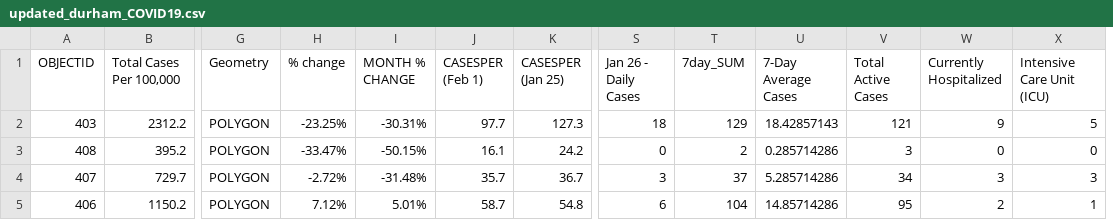
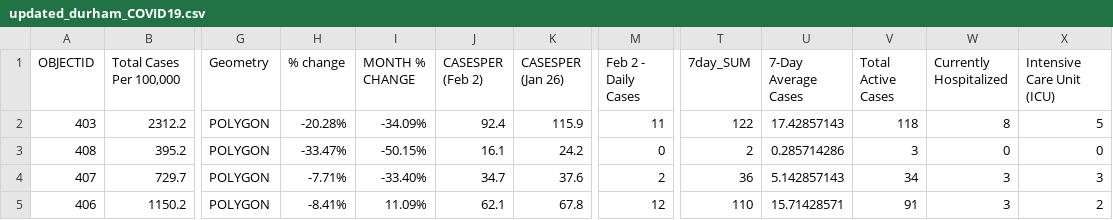
Before and after one commit to NoahCornish/durhamregionCOVID-19, a CSV file: updated_durham_COVID19.csv, drawn as a sheet; only a part is shown, gaps mark what is left out; removed rows and columns are numbered as before the commit, all else as after; the diff covers the shown part only; the diff names each change by its address in the sheet, - before the commit and + after, or states it on an @@ line.

Commit message:
Add files via upload

```diff
--- a/updated_durham_COVID19.csv
+++ b/updated_durham_COVID19.csv
+column M (Feb 2 - Daily Cases), rows 2-5: 11 | 0 | 2 | 12
-column S (Jan 26 - Daily Cases), rows 2-5: 18 | 0 | 3 | 6
-J1: CASESPER (Feb 1)
+J1: CASESPER (Feb 2)
-K1: CASESPER (Jan 25)
+K1: CASESPER (Jan 26)
-H2 (% change): -23.25%
+H2 (% change): -20.28%
-I2 (MONTH % CHANGE): -30.31%
+I2 (MONTH % CHANGE): -34.09%
-J2 (CASESPER (Feb 2)): 97.7
+J2 (CASESPER (Feb 2)): 92.4
-K2 (CASESPER (Jan 26)): 127.3
+K2 (CASESPER (Jan 26)): 115.9
-T2 (7day_SUM): 129
+T2 (7day_SUM): 122
-U2 (7-Day Average Cases): 18.42857143
+U2 (7-Day Average Cases): 17.42857143
-V2 (Total Active Cases): 121
+V2 (Total Active Cases): 118
-W2 (Currently Hospitalized): 9
+W2 (Currently Hospitalized): 8
-H4 (% change): -2.72%
+H4 (% change): -7.71%
-I4 (MONTH % CHANGE): -31.48%
+I4 (MONTH % CHANGE): -33.40%
-J4 (CASESPER (Feb 2)): 35.7
+J4 (CASESPER (Feb 2)): 34.7
-K4 (CASESPER (Jan 26)): 36.7
+K4 (CASESPER (Jan 26)): 37.6
-T4 (7day_SUM): 37
+T4 (7day_SUM): 36
-U4 (7-Day Average Cases): 5.285714286
+U4 (7-Day Average Cases): 5.142857143
-H5 (% change): 7.12%
+H5 (% change): -8.41%
-I5 (MONTH % CHANGE): 5.01%
+I5 (MONTH % CHANGE): 11.09%
-J5 (CASESPER (Feb 2)): 58.7
+J5 (CASESPER (Feb 2)): 62.1
-K5 (CASESPER (Jan 26)): 54.8
+K5 (CASESPER (Jan 26)): 67.8
-T5 (7day_SUM): 104
+T5 (7day_SUM): 110
-U5 (7-Day Average Cases): 14.85714286
+U5 (7-Day Average Cases): 15.71428571
-V5 (Total Active Cases): 95
+V5 (Total Active Cases): 91
-W5 (Currently Hospitalized): 2
+W5 (Currently Hospitalized): 3
-X5 (Intensive Care Unit (ICU)): 1
+X5 (Intensive Care Unit (ICU)): 2
```
Also changed, not shown: 30 edited cells elsewhere in this file.
